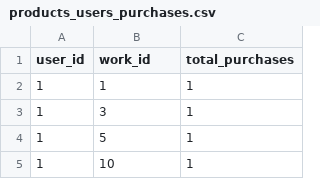
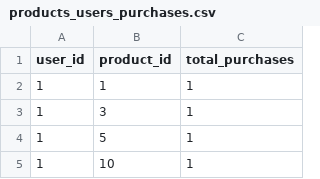
Before and after one commit to arnoweb/recsys-spotlight-pytorch-fastapi, a CSV file: data/shoes/products_users_purchases.csv, drawn as a sheet; only a part is shown.

Commit message:
Add Shoes datasets

```diff
--- a/data/shoes/products_users_purchases.csv
+++ b/data/shoes/products_users_purchases.csv
@@ -1,2 +1,2 @@
-user_id,work_id,total_purchases
+user_id,product_id,total_purchases
 1,1,1
```
